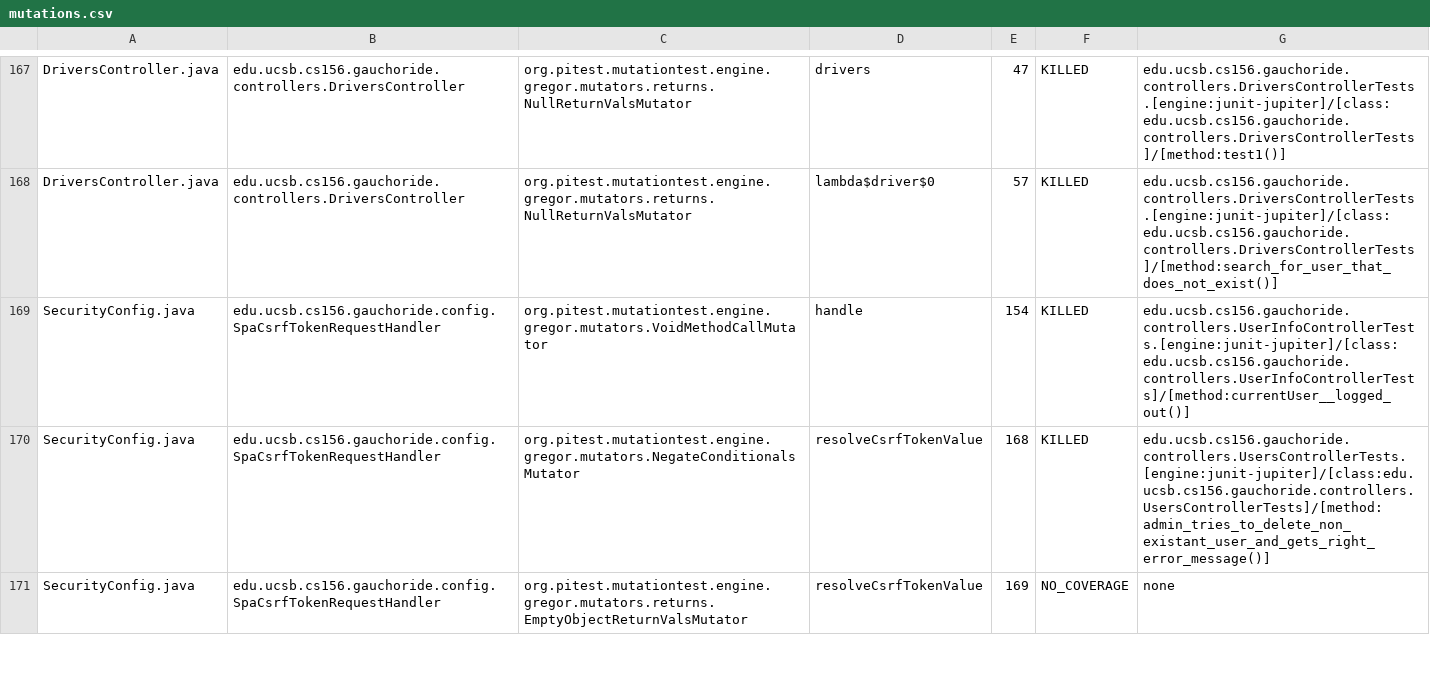
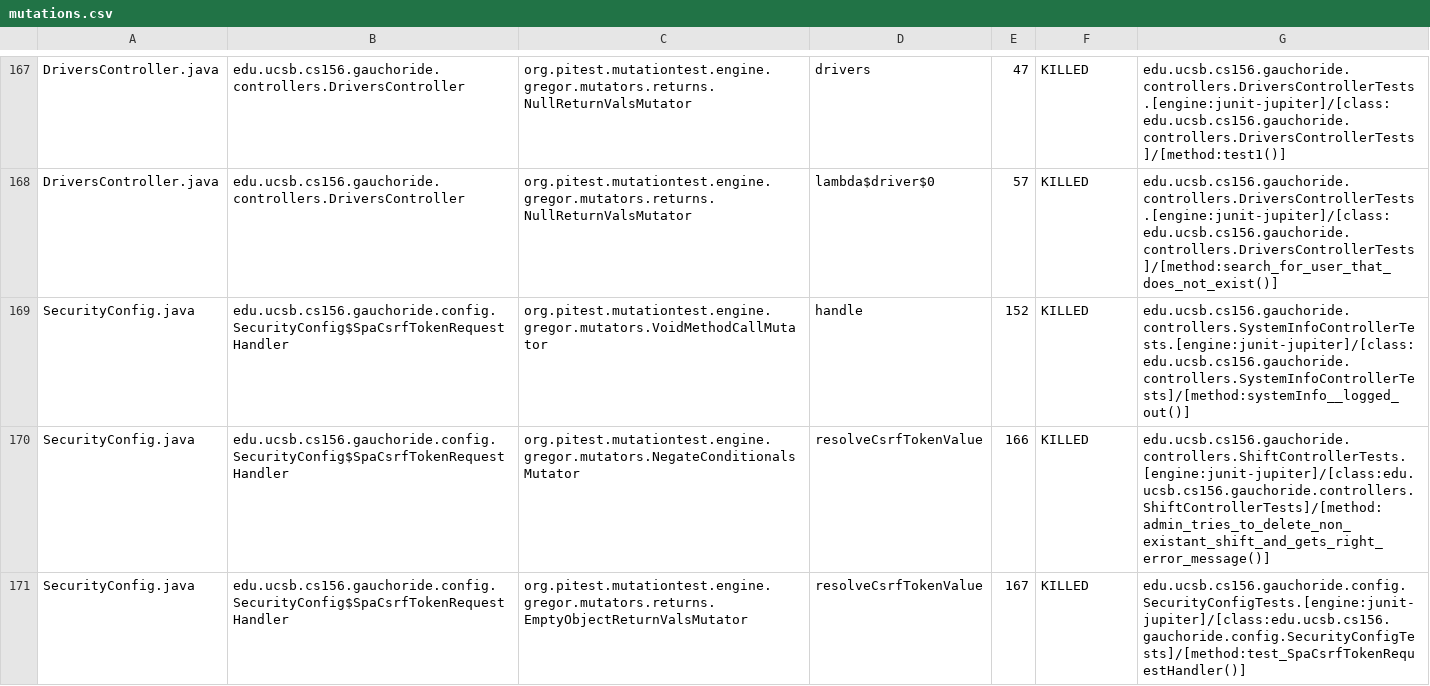
Before and after one commit to ucsb-cs156-s24/proj-gauchoride-s24-5pm-6, a CSV file: prs/37/pitest/mutations.csv, drawn as a sheet; only a part is shown, gaps mark what is left out; the diff covers the shown part only.

Commit message:
Deploying to gh-pages from @ ucsb-cs156-s24/proj-gauchoride-s24-5pm-6@4c02b19eee7c36ae4d5b6aec294fa45d8dfba67f 🚀

```diff
--- a/prs/37/pitest/mutations.csv
+++ b/prs/37/pitest/mutations.csv
@@ -168,4 +168,4 @@ DriversController.java,edu.ucsb.cs156.gauchoride.controllers.DriversController,o
 DriversController.java,edu.ucsb.cs156.gauchoride.controllers.DriversController,org.pitest.mutationtest.engine.gregor.mutators.returns.NullReturnValsMutator,lambda$driver$0,57,KILLED,edu.ucsb.cs156.gauchoride.controllers.DriversControllerTests.[engine:junit-jupiter]/[class:edu.ucsb.cs156.gauchoride.controllers.DriversControllerTests]/[method:search_for_user_that_does_not_exist()]
-SecurityConfig.java,edu.ucsb.cs156.gauchoride.config.SpaCsrfTokenRequestHandler,org.pitest.mutationtest.engine.gregor.mutators.VoidMethodCallMutator,handle,154,KILLED,edu.ucsb.cs156.gauchoride.controllers.UserInfoControllerTests.[engine:junit-jupiter]/[class:edu.ucsb.cs156.gauchoride.controllers.UserInfoControllerTests]/[method:currentUser__logged_out()]
-SecurityConfig.java,edu.ucsb.cs156.gauchoride.config.SpaCsrfTokenRequestHandler,org.pitest.mutationtest.engine.gregor.mutators.NegateConditionalsMutator,resolveCsrfTokenValue,168,KILLED,edu.ucsb.cs156.gauchoride.controllers.UsersControllerTests.[engine:junit-jupiter]/[class:edu.ucsb.cs156.gauchoride.controllers.UsersControllerTests]/[method:admin_tries_to_delete_non_existant_user_and_gets_right_error_message()]
-SecurityConfig.java,edu.ucsb.cs156.gauchoride.config.SpaCsrfTokenRequestHandler,org.pitest.mutationtest.engine.gregor.mutators.returns.EmptyObjectReturnValsMutator,resolveCsrfTokenValue,169,NO_COVERAGE,none
+SecurityConfig.java,edu.ucsb.cs156.gauchoride.config.SecurityConfig$SpaCsrfTokenRequestHandler,org.pitest.mutationtest.engine.gregor.mutators.VoidMethodCallMutator,handle,152,KILLED,edu.ucsb.cs156.gauchoride.controllers.SystemInfoControllerTests.[engine:junit-jupiter]/[class:edu.ucsb.cs156.gauchoride.controllers.SystemInfoControllerTests]/[method:systemInfo__logged_out()]
+SecurityConfig.java,edu.ucsb.cs156.gauchoride.config.SecurityConfig$SpaCsrfTokenRequestHandler,org.pitest.mutationtest.engine.gregor.mutators.NegateConditionalsMutator,resolveCsrfTokenValue,166,KILLED,edu.ucsb.cs156.gauchoride.controllers.ShiftControllerTests.[engine:junit-jupiter]/[class:edu.ucsb.cs156.gauchoride.controllers.ShiftControllerTests]/[method:admin_tries_to_delete_non_existant_shift_and_gets_right_error_message()]
+SecurityConfig.java,edu.ucsb.cs156.gauchoride.config.SecurityConfig$SpaCsrfTokenRequestHandler,org.pitest.mutationtest.engine.gregor.mutators.returns.EmptyObjectReturnValsMutator,resolveCsrfTokenValue,167,KILLED,edu.ucsb.cs156.gauchoride.config.SecurityConfigTests.[engine:junit-jupiter]/[class:edu.ucsb.cs156.gauchoride.config.SecurityConfigTests]/[method:test_SpaCsrfTokenRequestHandler()]
```
Also changed, not shown: 1 added row, 1 removed row and 30 edited cells elsewhere in this file, 20 other files.
